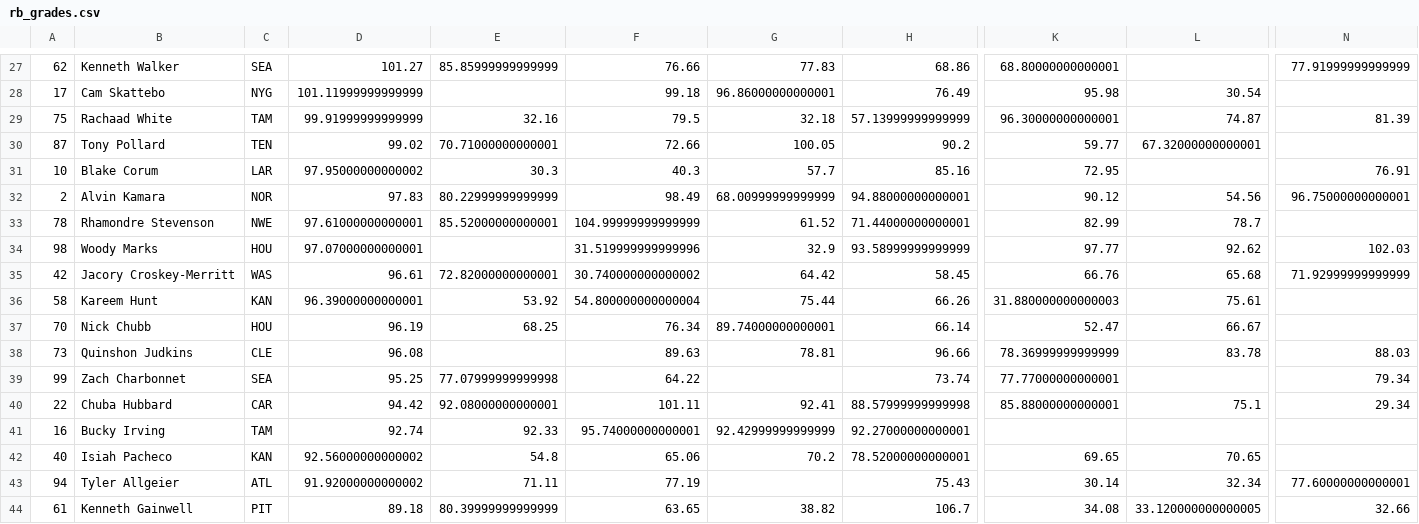
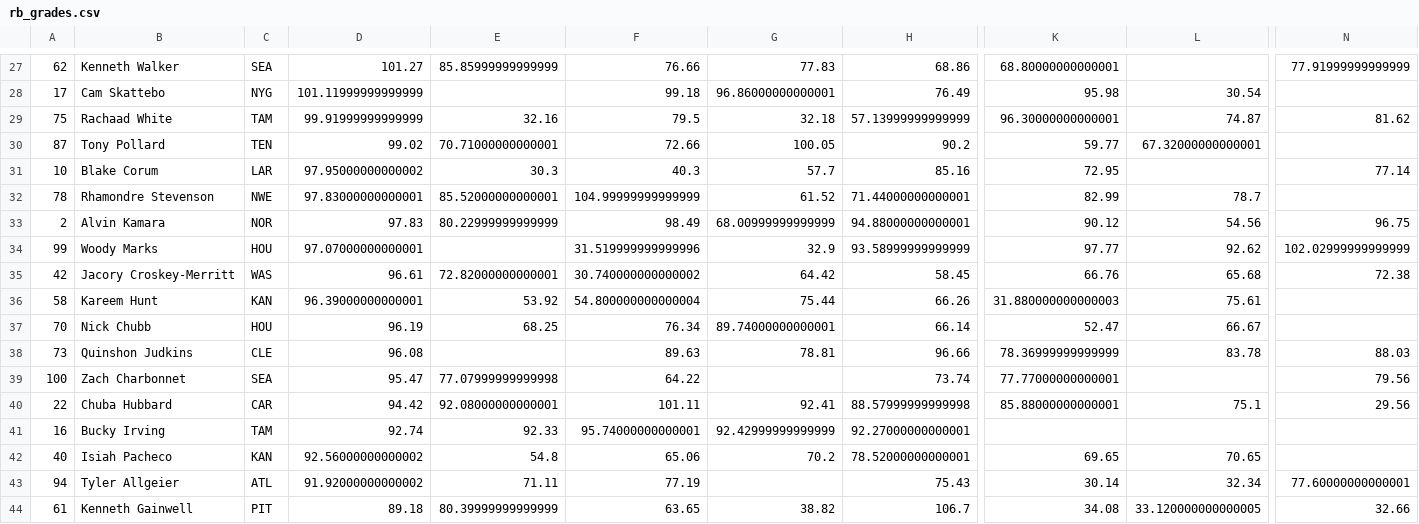
Before and after one commit to JonPGH/nflApp, a CSV file: Data/rb_grades.csv, drawn as a sheet; only a part is shown, gaps mark what is left out; removed rows and columns are numbered as before the commit, all else as after; rows hold the shown columns only; the diff covers the shown part only; the diff names each change by its address in the sheet, - before the commit and + after, or states it on an @@ line.

```diff
--- a/Data/rb_grades.csv
+++ b/Data/rb_grades.csv
-N29: 81.39
+N29: 81.62
-N31: 76.91
+N31: 77.14
+row 32: 78 | Rhamondre Stevenson | NWE | 97.83000000000001 | 85.52000000000001 | 104.99999999999999 | 61.52 | 71.44000000000001 | 82.99 | 78.7
-N33: 96.75000000000001
+N33: 96.75
-row 33: 78 | Rhamondre Stevenson | NWE | 97.61000000000001 | 85.52000000000001 | 104.99999999999999 | 61.52 | 71.44000000000001 | 82.99 | 78.7
-A34: 98
+A34: 99
-N34: 102.03
+N34: 102.02999999999999
-N35: 71.92999999999999
+N35: 72.38
-A39: 99
+A39: 100
-D39: 95.25
+D39: 95.47
-N39: 79.34
+N39: 79.56
-N40: 29.34
+N40: 29.56
```
Also changed, not shown: 3 added rows, 2 removed rows and 30 edited cells elsewhere in this file, Data/bookproj.csv, Data/mainslate.csv, 10 other files.
